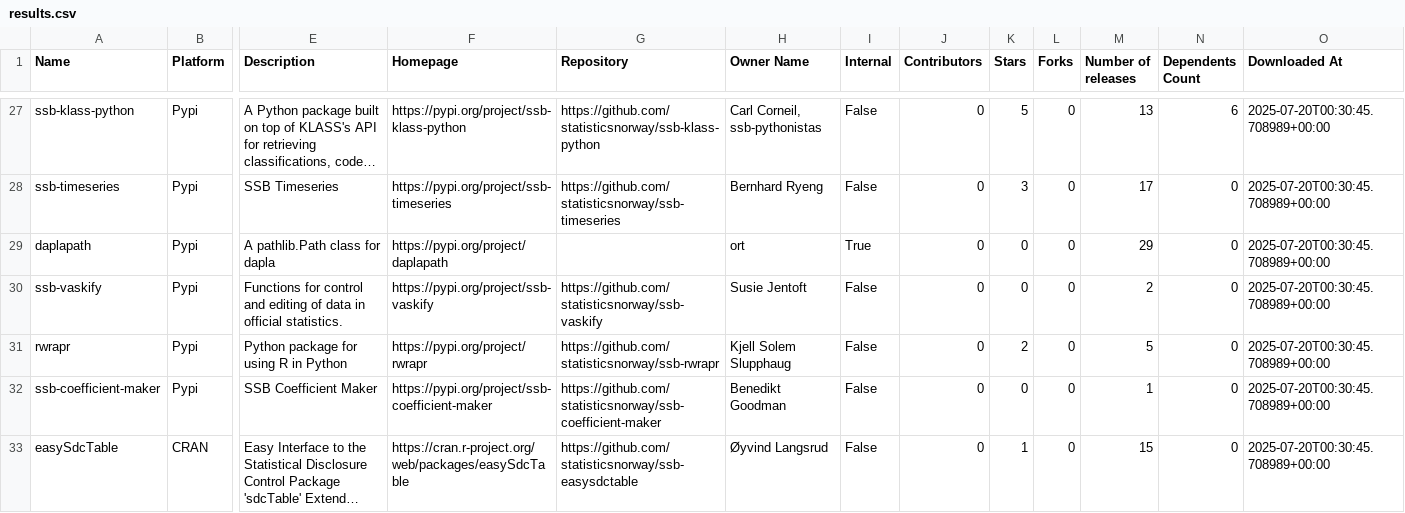
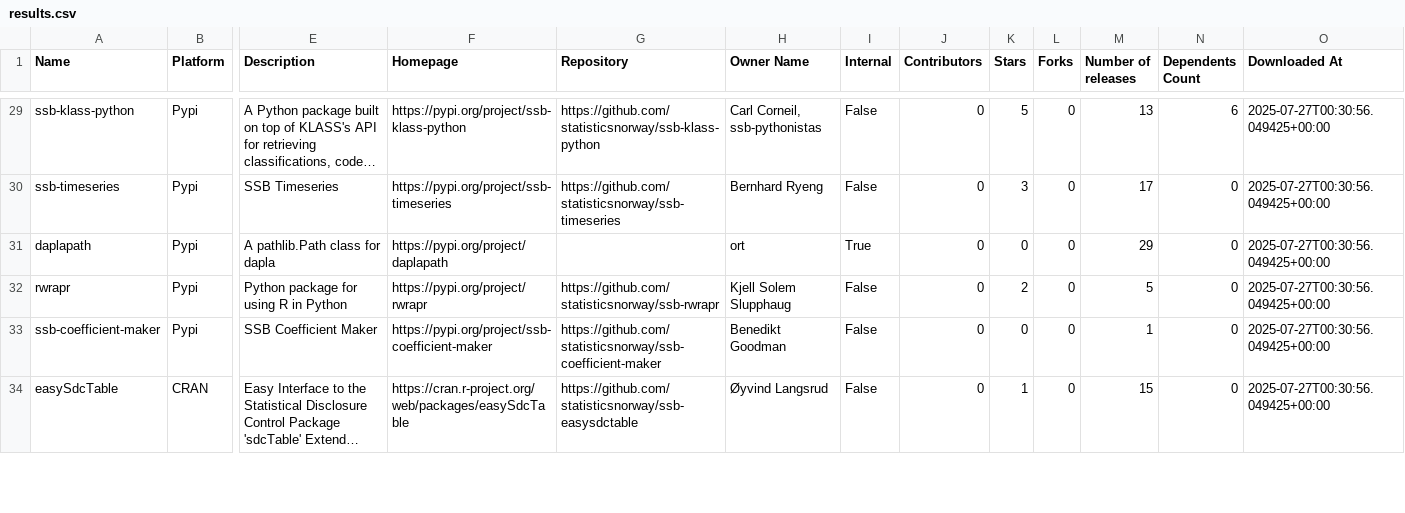
Before and after one commit to trygu/ssb-pypi-statistics, a CSV file: results.csv, drawn as a sheet; only a part is shown, gaps mark what is left out; long unchanged cells end in …; removed rows and columns are numbered as before the commit, all else as after; rows hold the shown columns only; the diff covers the shown part only; the diff names each change by its address in the sheet, - before the commit and + after, or states it on an @@ line.

```diff
--- a/results.csv
+++ b/results.csv
-O29:O31 (Downloaded At): 2025-07-20T00:30:45.708989+00:00
+O29:O31 (Downloaded At): 2025-07-27T00:30:56.049425+00:00
-row 30: ssb-vaskify | Pypi | Functions for control and editing of data in official statistics. | https://pypi.org/project/ssb-vaskify | https://github.com/statisticsnorway/ssb-vaskify | Susie Jentoft | False | 0 | 0 | 0 | 2 | 0 | 2025-07-20T00:30:45.708989+00:00
-O32:O34 (Downloaded At): 2025-07-20T00:30:45.708989+00:00
+O32:O34 (Downloaded At): 2025-07-27T00:30:56.049425+00:00
```
Also changed, not shown: 2 added rows and 55 edited cells elsewhere in this file, 1 other file.
